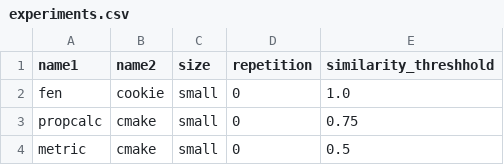
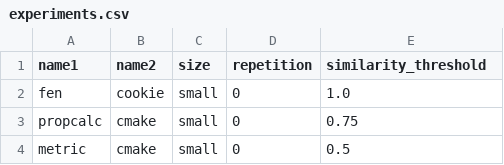
Before and after one commit to isu-ese/arc-mlp, a CSV file: analysis/experiments.csv, drawn as a sheet; only a part is shown.

```diff
--- a/analysis/experiments.csv
+++ b/analysis/experiments.csv
@@ -1,2 +1,2 @@
-name1,name2,size,repetition,similarity_threshhold
+name1,name2,size,repetition,similarity_threshold
 fen,cookie,small,0,1.0
```
Also changed, not shown: analysis/experiments-result.csv, 30 other files.
